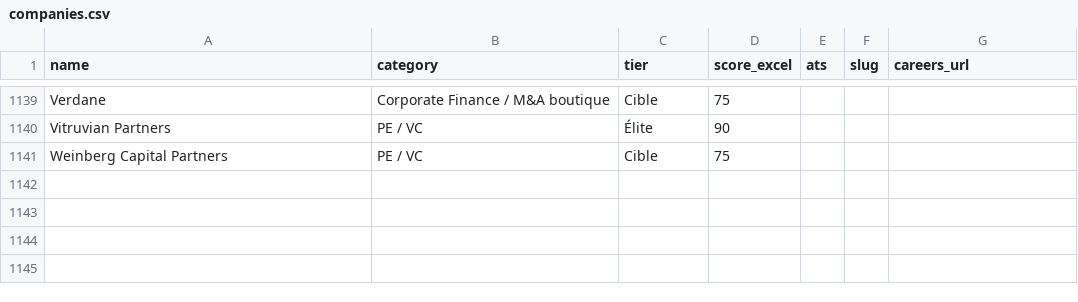
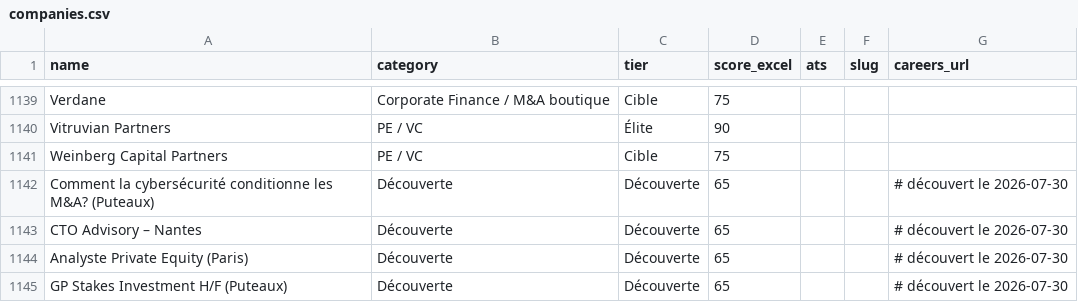
Before and after one commit to ghazouanihatim1-creator/job-hunter, a CSV file: companies.csv, drawn as a sheet; only a part is shown, gaps mark what is left out.

```diff
--- a/companies.csv
+++ b/companies.csv
@@ -1141 +1141,5 @@ Vitruvian Partners,PE / VC,Élite,90,,,
 Weinberg Capital Partners,PE / VC,Cible,75,,,
+Comment la cybersécurité conditionne les M&A? (Puteaux),Découverte,Découverte,65,,,# découvert le 2026-07-30
+CTO Advisory – Nantes,Découverte,Découverte,65,,,# découvert le 2026-07-30
+Analyste Private Equity (Paris),Découverte,Découverte,65,,,# découvert le 2026-07-30
+GP Stakes Investment H/F (Puteaux),Découverte,Découverte,65,,,# découvert le 2026-07-30
```
Also changed, not shown: 1 other file.
